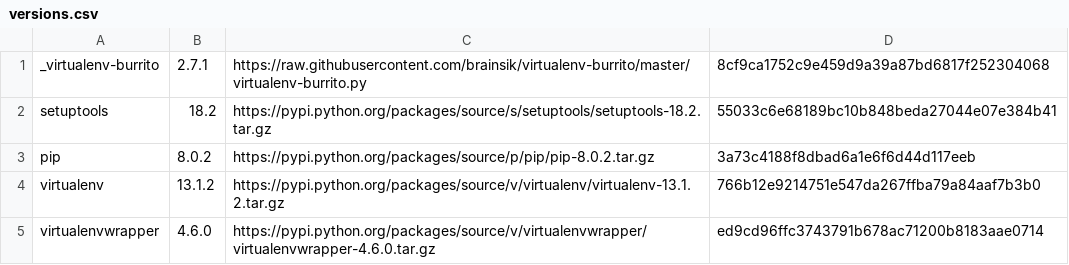
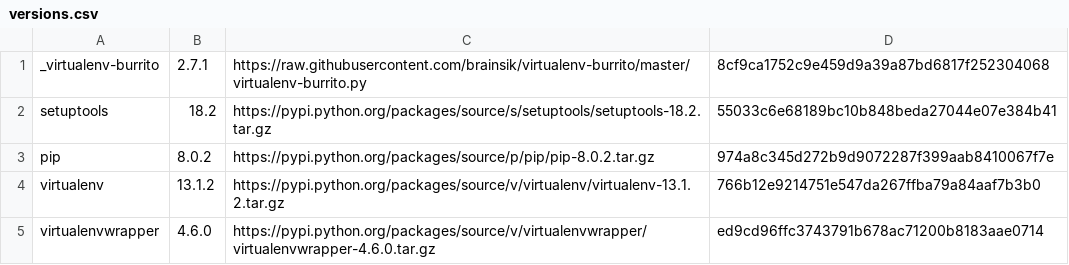
Before and after one commit to mrkaiser/virtualenv-burrito, a CSV file: versions.csv, drawn as a sheet.

Commit message:
Update versions.csv
It takes the SHA1 not the MD5 here

```diff
--- a/versions.csv
+++ b/versions.csv
@@ -2,3 +2,3 @@ _virtualenv-burrito,2.7.1,https://raw.githubusercontent.com/brainsik/virtualenv-
 setuptools,18.2,https://pypi.python.org/packages/source/s/setuptools/setuptools-18.2.tar.gz,55033c6e68189bc10b848beda27044e07e384b41
-pip,8.0.2,https://pypi.python.org/packages/source/p/pip/pip-8.0.2.tar.gz,3a73c4188f8dbad6a1e6f6d44d117eeb
+pip,8.0.2,https://pypi.python.org/packages/source/p/pip/pip-8.0.2.tar.gz,974a8c345d272b9d9072287f399aab8410067f7e
 virtualenv,13.1.2,https://pypi.python.org/packages/source/v/virtualenv/virtualenv-13.1.2.tar.gz,766b12e9214751e547da267ffba79a84aaf7b3b0
```
